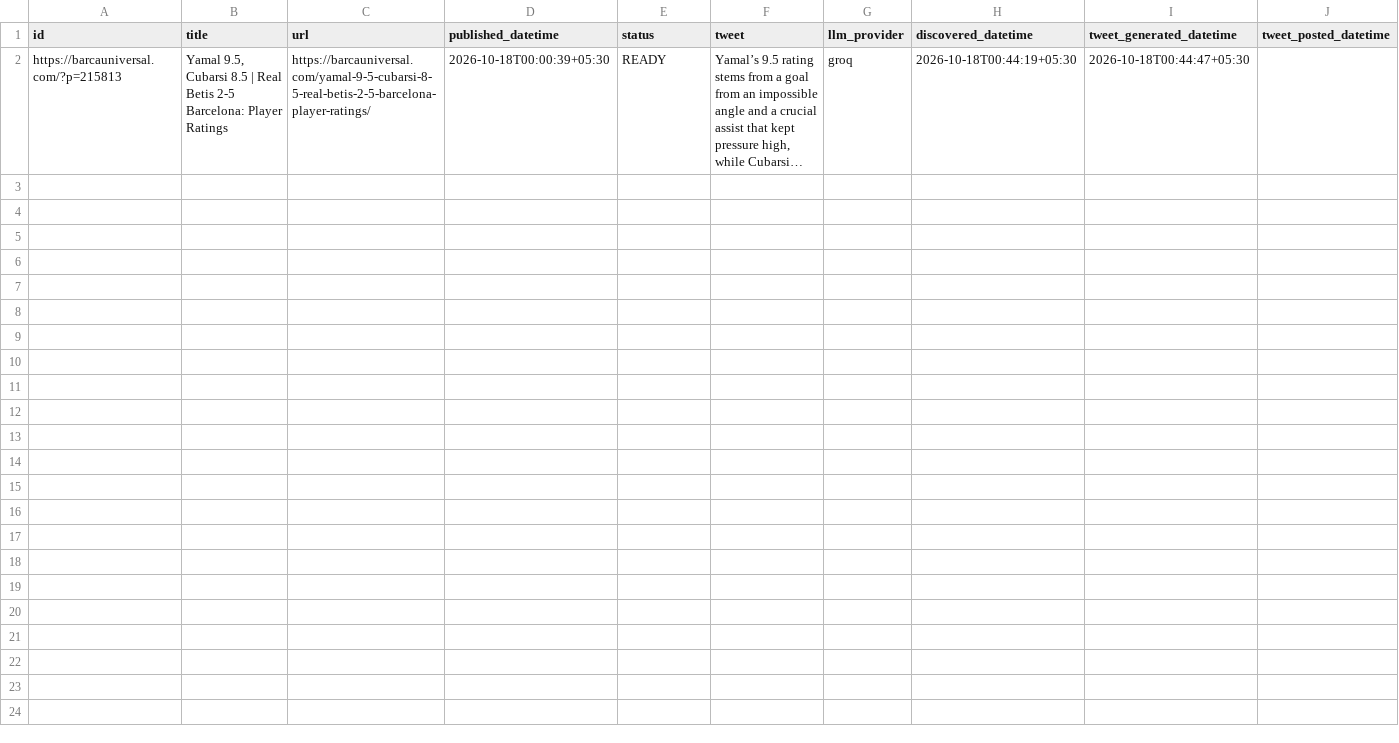
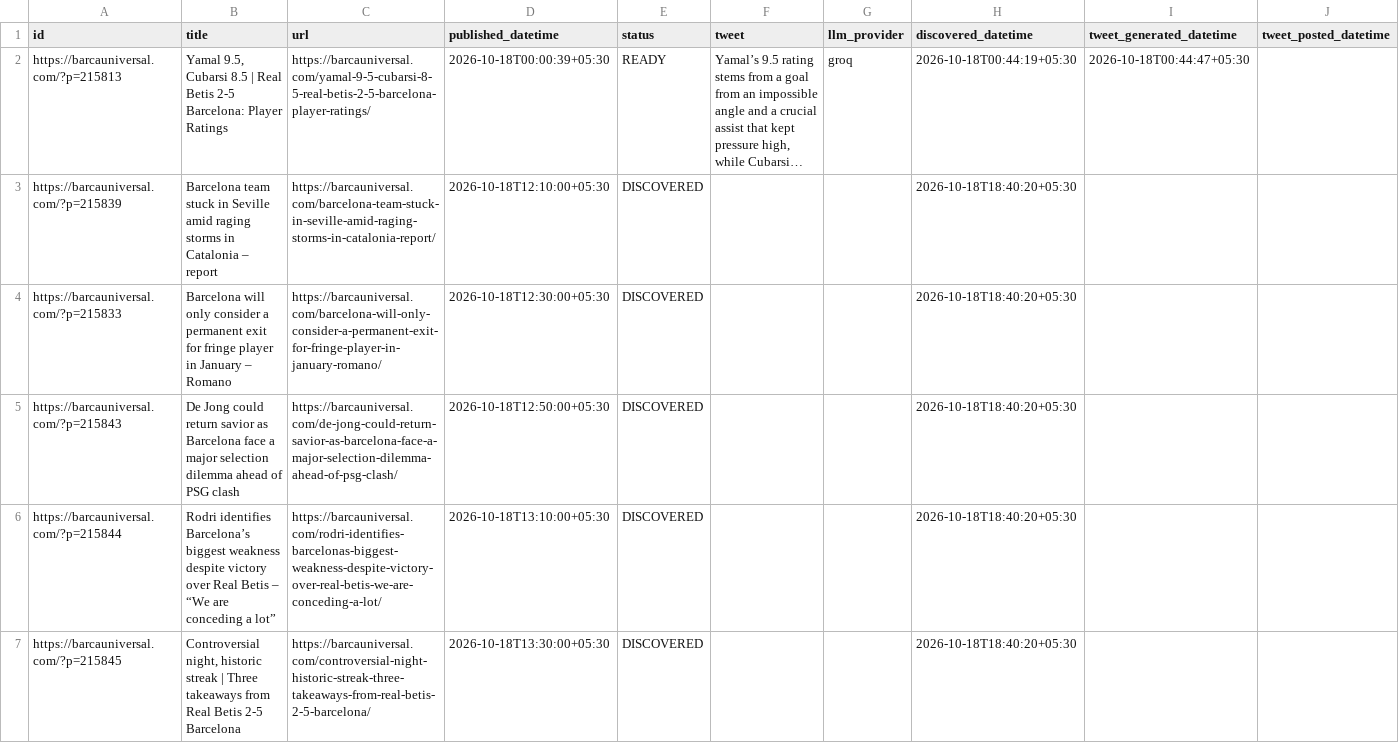
Before and after one commit to dinesh-kanakaraj/Kestrel, a CSV file: logs/tweet_log_2026-10-18.csv, drawn as a sheet; only a part is shown; long unchanged cells end in …; the diff covers the shown part only; the diff names each change by its address in the sheet, - before the commit and + after, or states it on an @@ line.

```diff
--- a/logs/tweet_log_2026-10-18.csv
+++ b/logs/tweet_log_2026-10-18.csv
+row 3: https://barcauniversal.com/?p=215839 | Barcelona team stuck in Seville amid raging storms in Catalonia – report | https://barcauniversal.com/barcelona-team-stuck-in-seville-amid-raging-storms-in-catalonia-report/ | 2026-10-18T12:10:00+05:30 | DISCOVERED |  |  | 2026-10-18T18:40:20+05:30
+row 4: https://barcauniversal.com/?p=215833 | Barcelona will only consider a permanent exit for fringe player in January – Romano | https://barcauniversal.com/barcelona-will-only-consider-a-permanent-exit-for-fringe-player-in-january-romano/ | 2026-10-18T12:30:00+05:30 | DISCOVERED |  |  | 2026-10-18T18:40:20+05:30
+row 5: https://barcauniversal.com/?p=215843 | De Jong could return savior as Barcelona face a major selection dilemma ahead of PSG clash | https://barcauniversal.com/de-jong-could-return-savior-as-barcelona-face-a-major-selection-dilemma-ahead-of-psg-clash/ | 2026-10-18T12:50:00+05:30 | DISCOVERED |  |  | 2026-10-18T18:40:20+05:30
+row 6: https://barcauniversal.com/?p=215844 | Rodri identifies Barcelona’s biggest weakness despite victory over Real Betis – “We are conceding a lot” | https://barcauniversal.com/rodri-identifies-barcelonas-biggest-weakness-despite-victory-over-real-betis-we-are-conceding-a-lot/ | 2026-10-18T13:10:00+05:30 | DISCOVERED |  |  | 2026-10-18T18:40:20+05:30
+row 7: https://barcauniversal.com/?p=215845 | Controversial night, historic streak | Three takeaways from Real Betis 2-5 Barcelona | https://barcauniversal.com/controversial-night-historic-streak-three-takeaways-from-real-betis-2-5-barcelona/ | 2026-10-18T13:30:00+05:30 | DISCOVERED |  |  | 2026-10-18T18:40:20+05:30
```
Also changed, not shown: 5 added rows elsewhere in this file.
